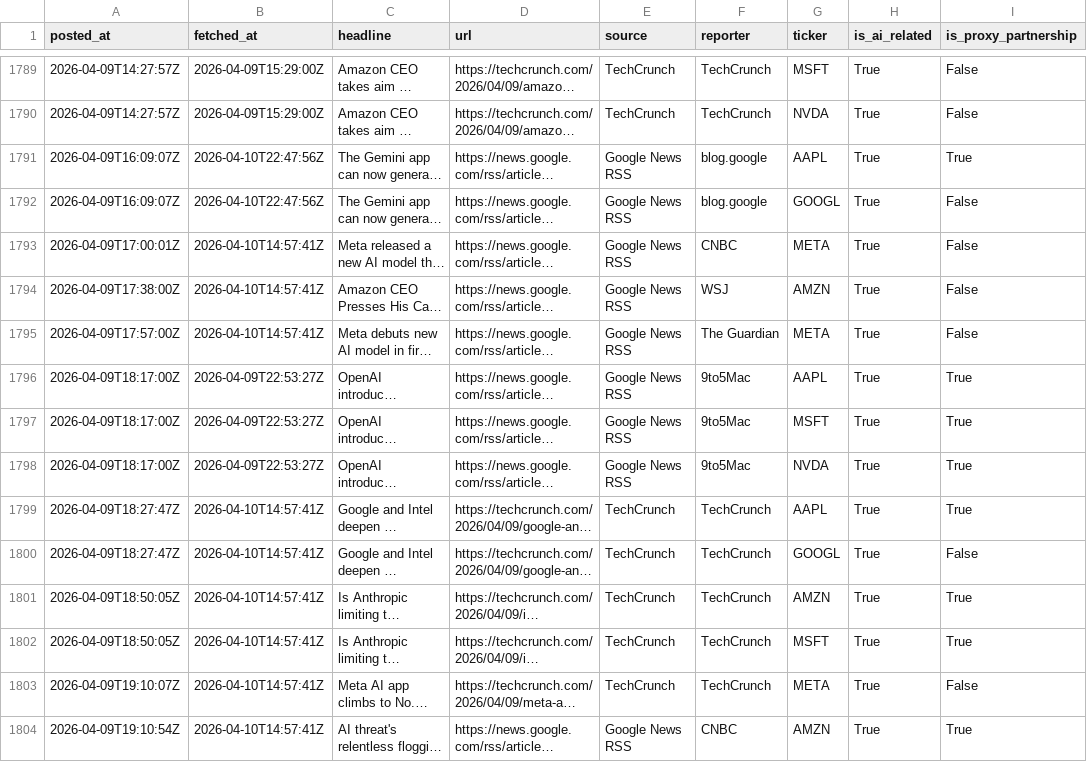
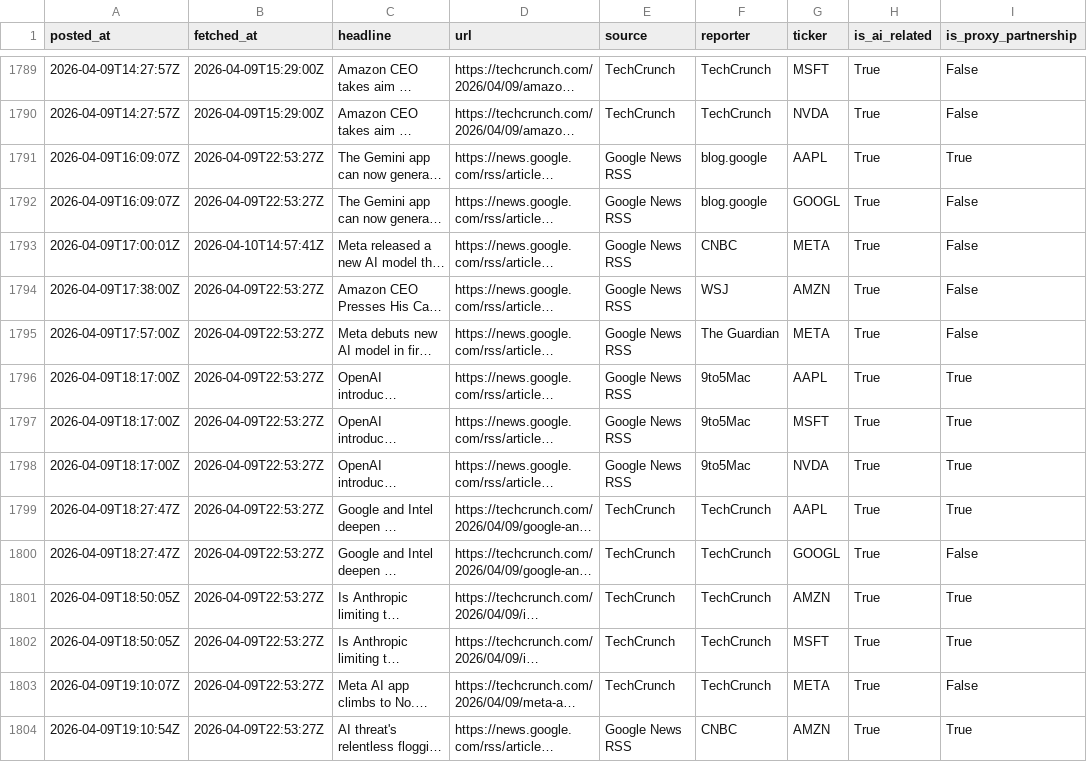
Before and after one commit to cssantosa/mag-7-sentiment-signals, a CSV file: data/cleaned/base_data.csv, drawn as a sheet; only a part is shown, gaps mark what is left out; long unchanged cells end in …; the diff covers the shown part only; the diff names each change by its address in the sheet, - before the commit and + after, or states it on an @@ line.

```diff
--- a/data/cleaned/base_data.csv
+++ b/data/cleaned/base_data.csv
-B1791:B1792 (fetched_at): 2026-04-10T22:47:56Z
+B1791:B1792 (fetched_at): 2026-04-09T22:53:27Z
-B1794:B1795 (fetched_at): 2026-04-10T14:57:41Z
+B1794:B1795 (fetched_at): 2026-04-09T22:53:27Z
-B1799:B1804 (fetched_at): 2026-04-10T14:57:41Z
+B1799:B1804 (fetched_at): 2026-04-09T22:53:27Z
```
Also changed, not shown: 156 edited cells elsewhere in this file.
